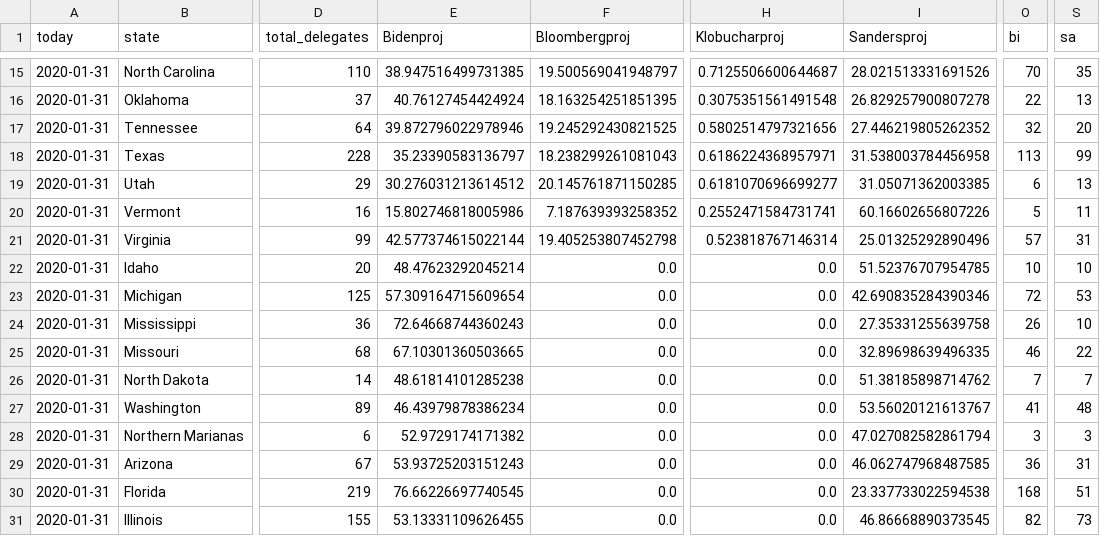
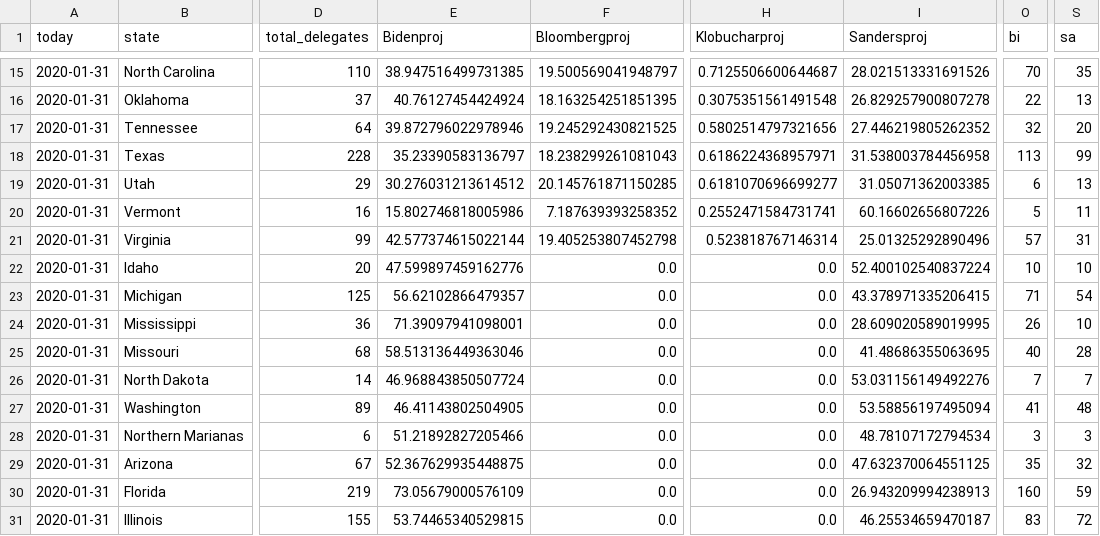
Before and after one commit to ben2vec/jhkforecasts, a CSV file: democratic_primary/simulator.csv, drawn as a sheet; only a part is shown, gaps mark what is left out; the diff covers the shown part only; the diff names each change by its address in the sheet, - before the commit and + after, or states it on an @@ line.

```diff
--- a/democratic_primary/simulator.csv
+++ b/democratic_primary/simulator.csv
-E22 (Bidenproj): 48.47623292045214
+E22 (Bidenproj): 47.599897459162776
-I22 (Sandersproj): 51.52376707954785
+I22 (Sandersproj): 52.400102540837224
-E23 (Bidenproj): 57.309164715609654
+E23 (Bidenproj): 56.62102866479357
-I23 (Sandersproj): 42.690835284390346
+I23 (Sandersproj): 43.378971335206415
-O23 (bi): 72
+O23 (bi): 71
-S23 (sa): 53
+S23 (sa): 54
-E24 (Bidenproj): 72.64668744360243
+E24 (Bidenproj): 71.39097941098001
-I24 (Sandersproj): 27.35331255639758
+I24 (Sandersproj): 28.609020589019995
-E25 (Bidenproj): 67.10301360503665
+E25 (Bidenproj): 58.513136449363046
-I25 (Sandersproj): 32.89698639496335
+I25 (Sandersproj): 41.48686355063695
-O25 (bi): 46
+O25 (bi): 40
-S25 (sa): 22
+S25 (sa): 28
-E26 (Bidenproj): 48.61814101285238
+E26 (Bidenproj): 46.968843850507724
-I26 (Sandersproj): 51.38185898714762
+I26 (Sandersproj): 53.031156149492276
-E27 (Bidenproj): 46.43979878386234
+E27 (Bidenproj): 46.41143802504905
-I27 (Sandersproj): 53.56020121613767
+I27 (Sandersproj): 53.58856197495094
-E28 (Bidenproj): 52.9729174171382
+E28 (Bidenproj): 51.21892827205466
-I28 (Sandersproj): 47.027082582861794
+I28 (Sandersproj): 48.78107172794534
-E29 (Bidenproj): 53.93725203151243
+E29 (Bidenproj): 52.367629935448875
-I29 (Sandersproj): 46.062747968487585
+I29 (Sandersproj): 47.632370064551125
-O29 (bi): 36
+O29 (bi): 35
-S29 (sa): 31
+S29 (sa): 32
-E30 (Bidenproj): 76.66226697740545
+E30 (Bidenproj): 73.05679000576109
-I30 (Sandersproj): 23.337733022594538
+I30 (Sandersproj): 26.943209994238913
-O30 (bi): 168
+O30 (bi): 160
-S30 (sa): 51
+S30 (sa): 59
-E31 (Bidenproj): 53.13331109626455
+E31 (Bidenproj): 53.74465340529815
-I31 (Sandersproj): 46.86668890373545
+I31 (Sandersproj): 46.25534659470187
-O31 (bi): 82
+O31 (bi): 83
-S31 (sa): 73
+S31 (sa): 72
```
Also changed, not shown: 88 edited cells elsewhere in this file, democratic_primary/bubblemap.csv, democratic_primary/candbubblemaps.csv, 12 other files.
